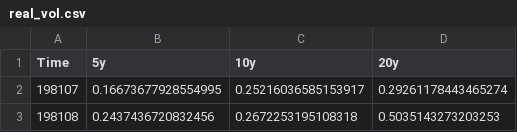
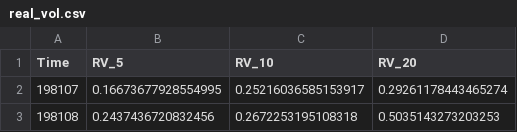
Before and after one commit to seunguiHong/Lab504_ML, a CSV file: data/real_vol.csv, drawn as a sheet; only a part is shown.

Commit message:
add:real_vol.csv, Edit : Experiments File w In particularly cases for lasso and ridge

```diff
--- a/data/real_vol.csv
+++ b/data/real_vol.csv
@@ -1,2 +1,2 @@
-Time,5y,10y,20y
+Time,RV_5,RV_10,RV_20
 198107,0.16673677928554995,0.25216036585153917,0.29261178443465274
```
Also changed, not shown: 8 other files.
